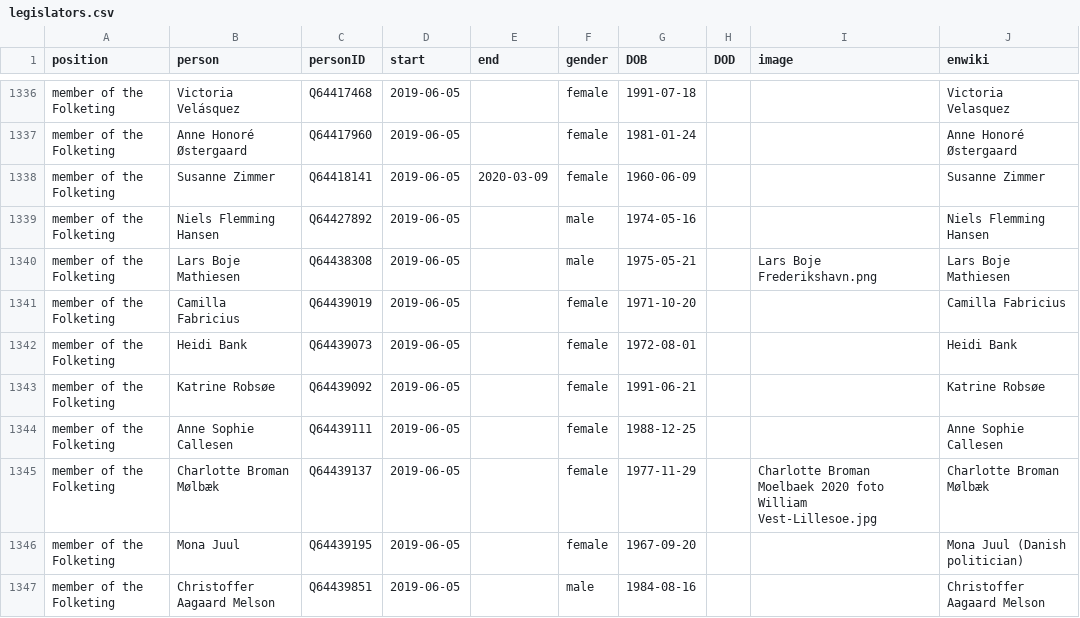
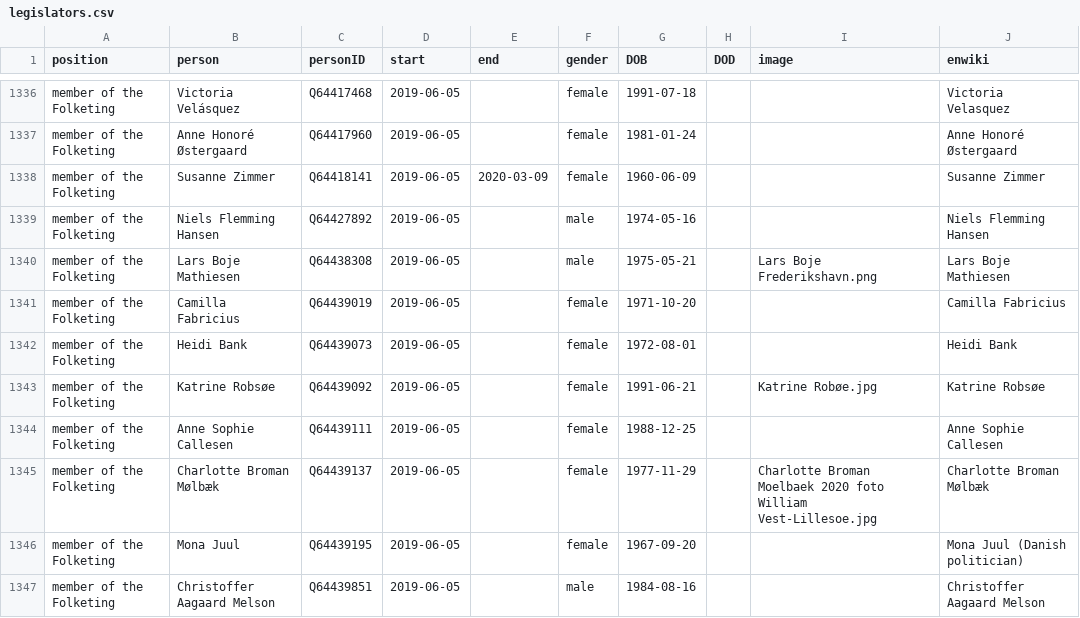
Before and after one commit to every-politician-scrapers/denmark-cabinet, a CSV file: html/legislators.csv, drawn as a sheet; only a part is shown, gaps mark what is left out.

Commit message:
PCB update

```diff
--- a/html/legislators.csv
+++ b/html/legislators.csv
@@ -1342,3 +1342,3 @@ member of the Folketing,Camilla Fabricius,Q64439019,2019-06-05,,female,1971-10-2
 member of the Folketing,Heidi Bank,Q64439073,2019-06-05,,female,1972-08-01,,,Heidi Bank
-member of the Folketing,Katrine Robsøe,Q64439092,2019-06-05,,female,1991-06-21,,,Katrine Robsøe
+member of the Folketing,Katrine Robsøe,Q64439092,2019-06-05,,female,1991-06-21,,Katrine Robøe.jpg,Katrine Robsøe
 member of the Folketing,Anne Sophie Callesen,Q64439111,2019-06-05,,female,1988-12-25,,,Anne Sophie Callesen
```
